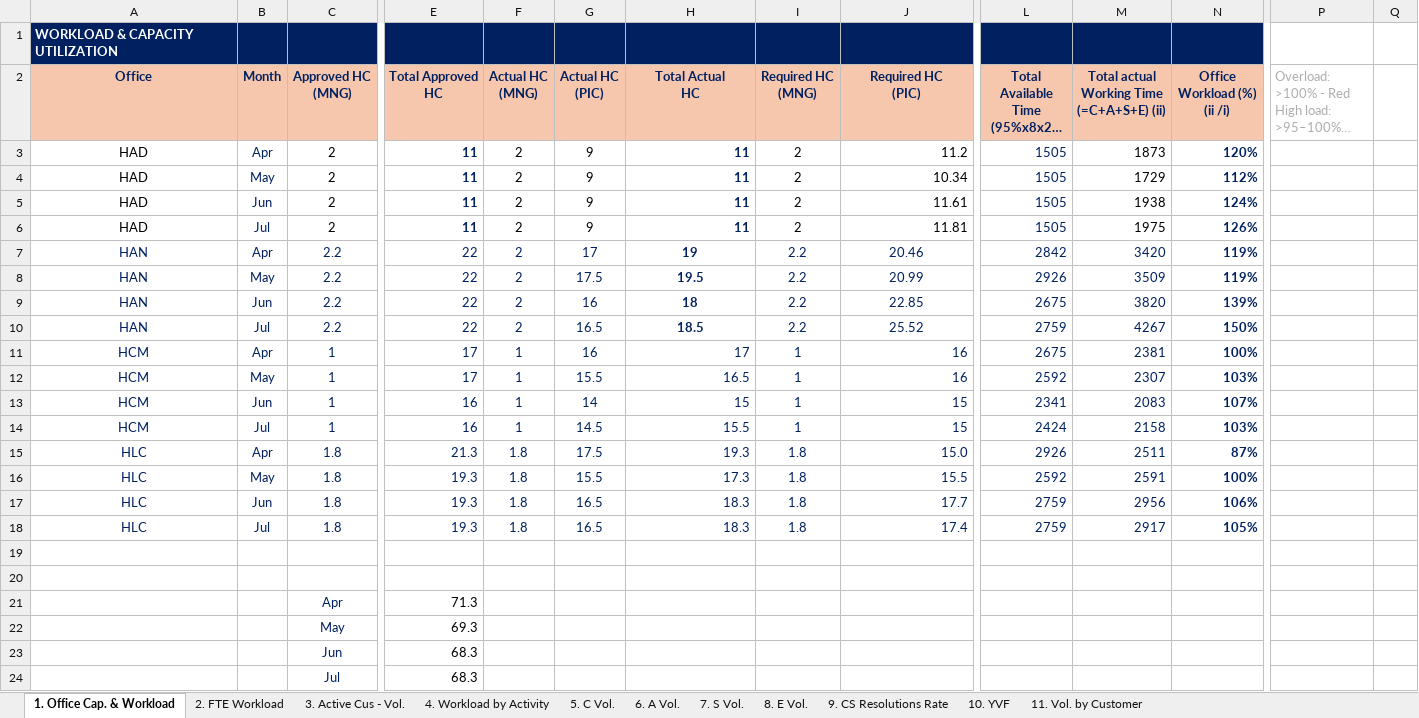
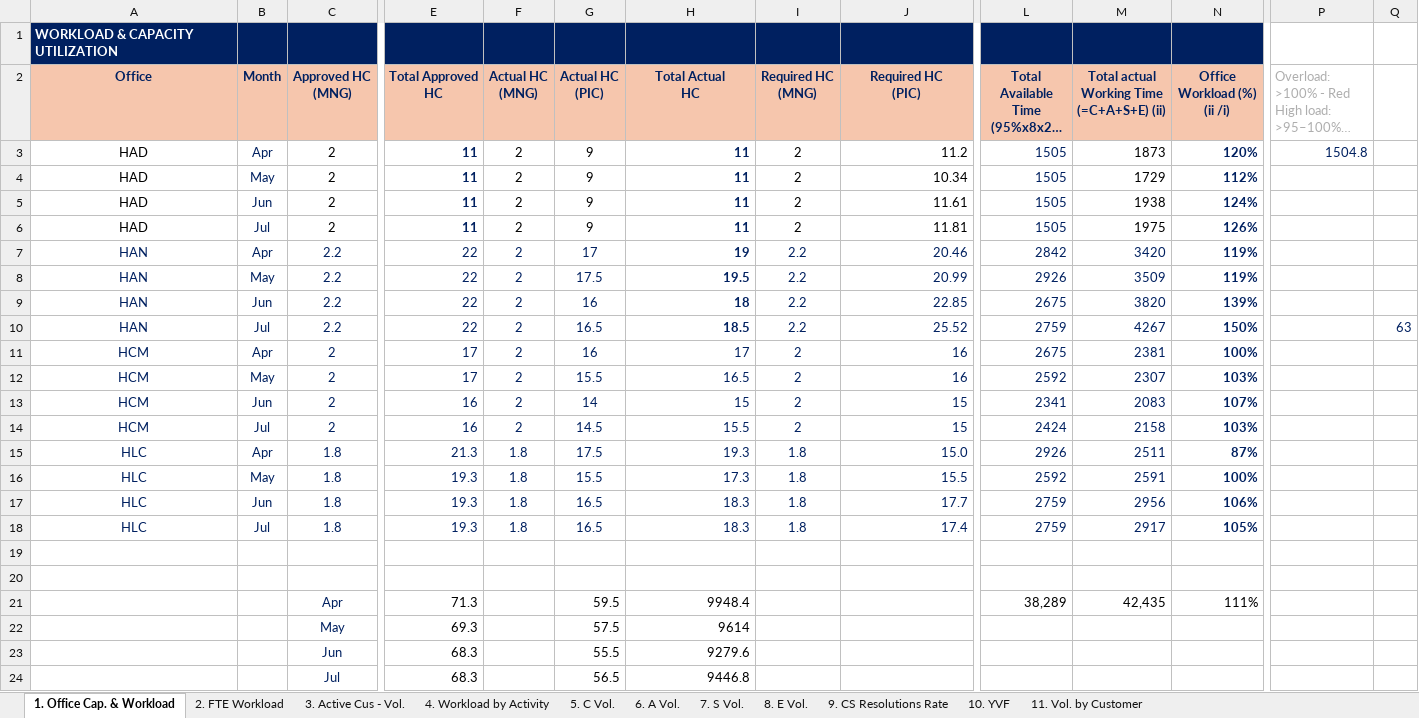
Before and after one commit to NgocYlvn/cs_workload_capacity_2026FY, an Excel workbook: (Not for Office Input) MASTER DATA SOURCE.xlsm, sheet 1. Office Cap. & Workload, drawn as a sheet; only a part is shown, gaps mark what is left out; long unchanged cells end in …; values as stored, in another font and other column widths than the file's, no borders; charts and pictures and conditional formats not drawn; removed rows and columns are numbered as before the commit, all else as after; rows hold the shown columns only; the diff names each change by its address in the sheet, - before the commit and + after, or states it on an @@ line.

```diff
--- a/(Not for Office Input) MASTER DATA SOURCE.xlsm (sheet 1. Office Cap. & Workload)
+++ b/(Not for Office Input) MASTER DATA SOURCE.xlsm (sheet 1. Office Cap. & Workload)
-P3: (empty)
+P3: 1504.8
-H7:H10 alignment: center
+H7:H10 alignment: right
-J7:J10 alignment: center
+J7:J10 alignment: right
-Q10: (empty)
+Q10: 63
-C11:C14 (Approved HC (MNG)): 1
+C11:C14 (Approved HC (MNG)): 2
-F11:F14 (Actual HC (MNG)): 1
+F11:F14 (Actual HC (MNG)): 2
-I11:I14 (Required HC (MNG)): 1
+I11:I14 (Required HC (MNG)): 2
-row 21:  |  | Apr | 71.3
-row 22:  |  | May | 69.3
-row 23:  |  | Jun | 68.3
-row 24:  |  | Jul | 68.3
+row 21:  |  | Apr | 71.3 |  | 59.5 | 9948.4 |  |  | 38,289 | 42,435 | 111%
+row 22:  |  | May | 69.3 |  | 57.5 | 9614
+row 23:  |  | Jun | 68.3 |  | 55.5 | 9279.6
+row 24:  |  | Jul | 68.3 |  | 56.5 | 9446.8
```
Also changed, not shown: sheet 2. FTE Workload, sheet 4. Workload by Activity, sheet 3. Active Cus - Vol..
